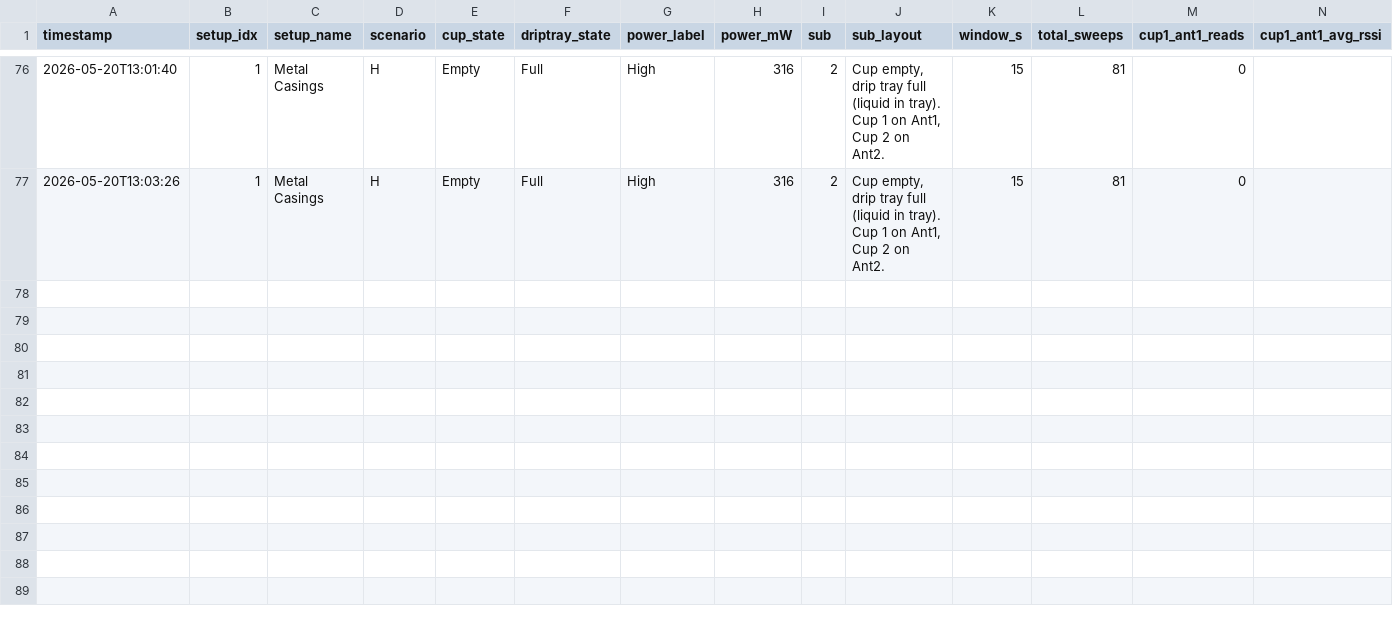
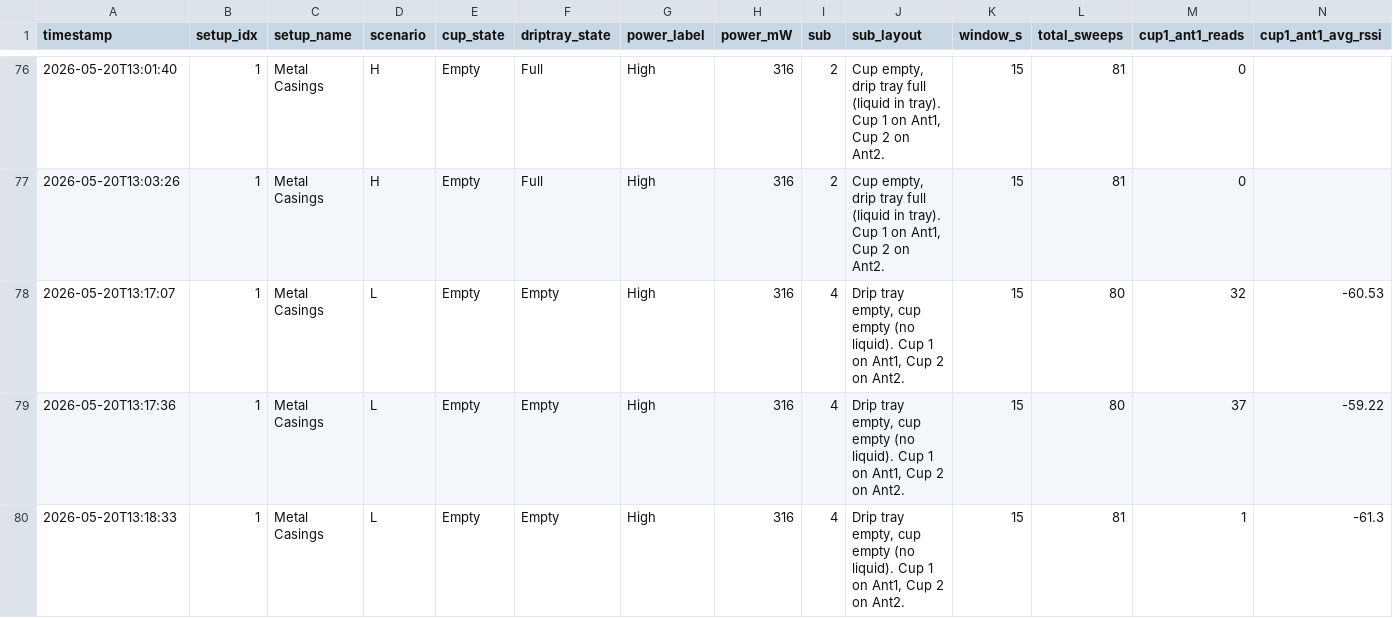
Before and after one commit to OnkarStratela/Test, a CSV file: beer_pour_results.csv, drawn as a sheet; only a part is shown, gaps mark what is left out; rows hold the shown columns only; the diff names each change by its address in the sheet, - before the commit and + after, or states it on an @@ line.

Commit message:
Pi results 2026-05-20 - 35 tests on Metal Casings

```diff
--- a/beer_pour_results.csv
+++ b/beer_pour_results.csv
+row 78: 2026-05-20T13:17:07 | 1 | Metal Casings | L | Empty | Empty | High | 316 | 4 | Drip tray empty, cup empty (no liquid). Cup 1 on Ant1, Cup 2 on Ant2. | 15 | 80 | 32 | -60.53
+row 79: 2026-05-20T13:17:36 | 1 | Metal Casings | L | Empty | Empty | High | 316 | 4 | Drip tray empty, cup empty (no liquid). Cup 1 on Ant1, Cup 2 on Ant2. | 15 | 80 | 37 | -59.22
+row 80: 2026-05-20T13:18:33 | 1 | Metal Casings | L | Empty | Empty | High | 316 | 4 | Drip tray empty, cup empty (no liquid). Cup 1 on Ant1, Cup 2 on Ant2. | 15 | 81 | 1 | -61.3
```
Also changed, not shown: results/Metal Casings.csv, 3 other files.
